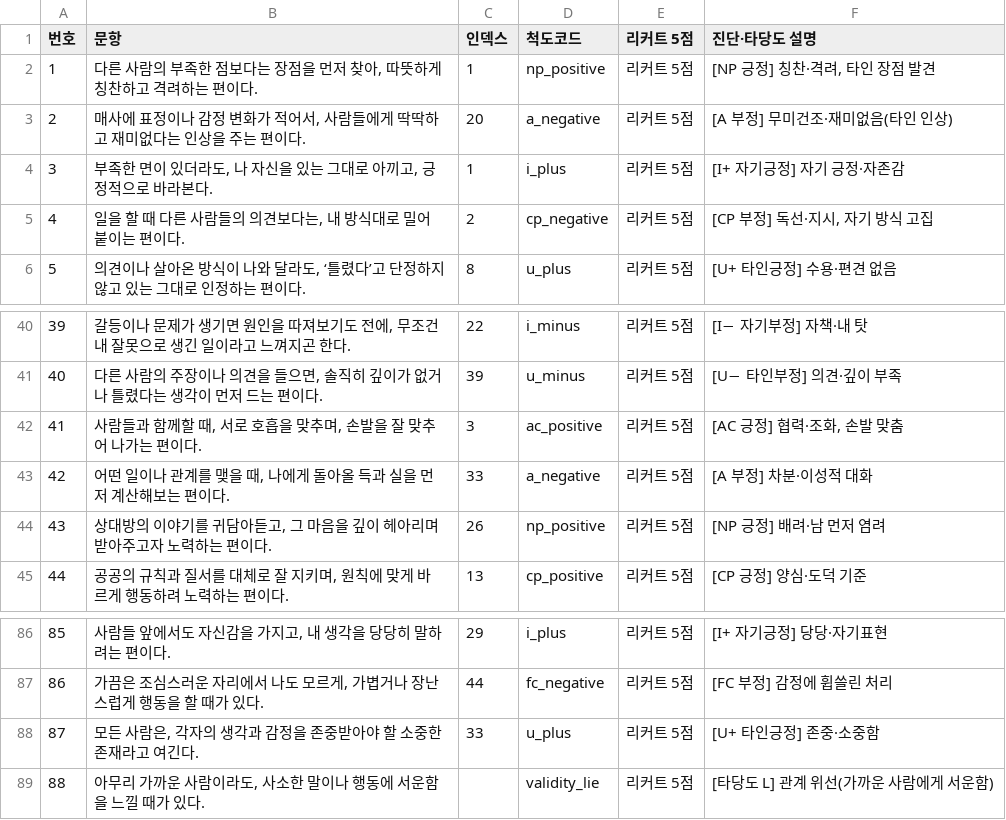
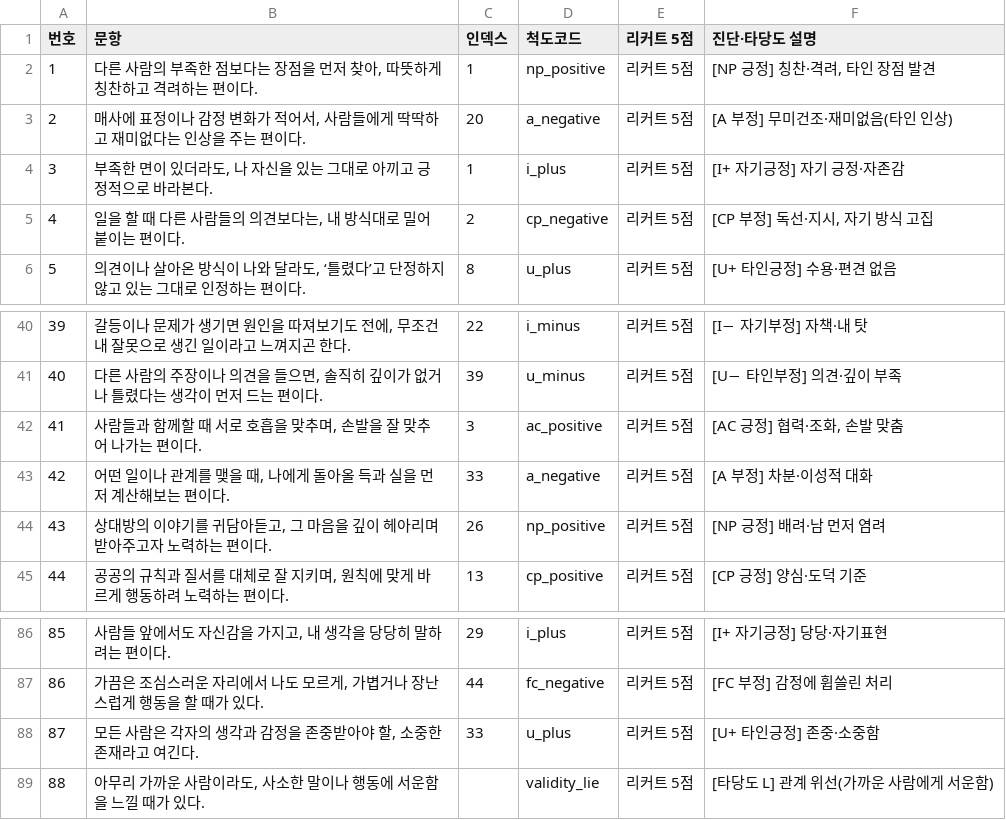
Before and after one commit to jomigata/wiz-coco, a TSV file: docs/internal-materials/ego-ok/items-99-excel-export.tsv, drawn as a sheet; only a part is shown, gaps mark what is left out.

```diff
--- a/docs/internal-materials/ego-ok/items-99-excel-export.tsv
+++ b/docs/internal-materials/ego-ok/items-99-excel-export.tsv
@@ -3,3 +3,3 @@
 2	매사에 표정이나 감정 변화가 적어서, 사람들에게 딱딱하고 재미없다는 인상을 주는 편이다.	20	a_negative	리커트 5점	[A 부정] 무미건조·재미없음(타인 인상)
-3	부족한 면이 있더라도, 나 자신을 있는 그대로 아끼고, 긍정적으로 바라본다.	1	i_plus	리커트 5점	[I+ 자기긍정] 자기 긍정·자존감
+3	부족한 면이 있더라도, 나 자신을 있는 그대로 아끼고 긍정적으로 바라본다.	1	i_plus	리커트 5점	[I+ 자기긍정] 자기 긍정·자존감
 4	일을 할 때 다른 사람들의 의견보다는, 내 방식대로 밀어붙이는 편이다.	2	cp_negative	리커트 5점	[CP 부정] 독선·지시, 자기 방식 고집
@@ -41,3 +41,3 @@
 40	다른 사람의 주장이나 의견을 들으면, 솔직히 깊이가 없거나 틀렸다는 생각이 먼저 드는 편이다.	39	u_minus	리커트 5점	[U− 타인부정] 의견·깊이 부족
-41	사람들과 함께할 때, 서로 호흡을 맞추며, 손발을 잘 맞추어 나가는 편이다.	3	ac_positive	리커트 5점	[AC 긍정] 협력·조화, 손발 맞춤
+41	사람들과 함께할 때 서로 호흡을 맞추며, 손발을 잘 맞추어 나가는 편이다.	3	ac_positive	리커트 5점	[AC 긍정] 협력·조화, 손발 맞춤
 42	어떤 일이나 관계를 맺을 때, 나에게 돌아올 득과 실을 먼저 계산해보는 편이다.	33	a_negative	리커트 5점	[A 부정] 차분·이성적 대화
@@ -87,3 +87,3 @@
 86	가끔은 조심스러운 자리에서 나도 모르게, 가볍거나 장난스럽게 행동을 할 때가 있다.	44	fc_negative	리커트 5점	[FC 부정] 감정에 휩쓸린 처리
-87	모든 사람은, 각자의 생각과 감정을 존중받아야 할 소중한 존재라고 여긴다.	33	u_plus	리커트 5점	[U+ 타인긍정] 존중·소중함
+87	모든 사람은 각자의 생각과 감정을 존중받아야 할, 소중한 존재라고 여긴다.	33	u_plus	리커트 5점	[U+ 타인긍정] 존중·소중함
 88	아무리 가까운 사람이라도, 사소한 말이나 행동에 서운함을 느낄 때가 있다.		validity_lie	리커트 5점	[타당도 L] 관계 위선(가까운 사람에게 서운함)
```
Also changed, not shown: docs/internal-materials/ego-ok/items-99-source.tsv, 4 other files.
